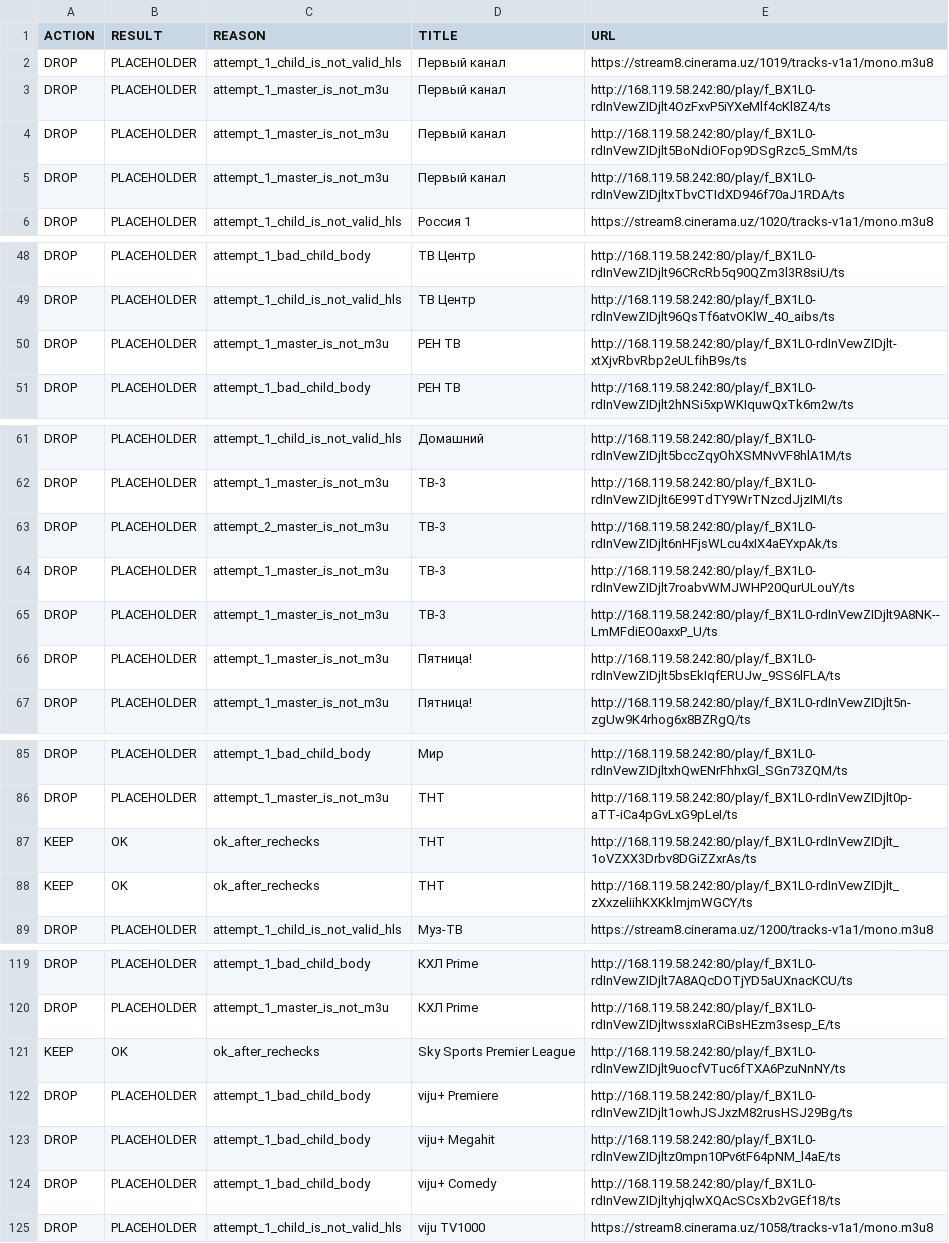
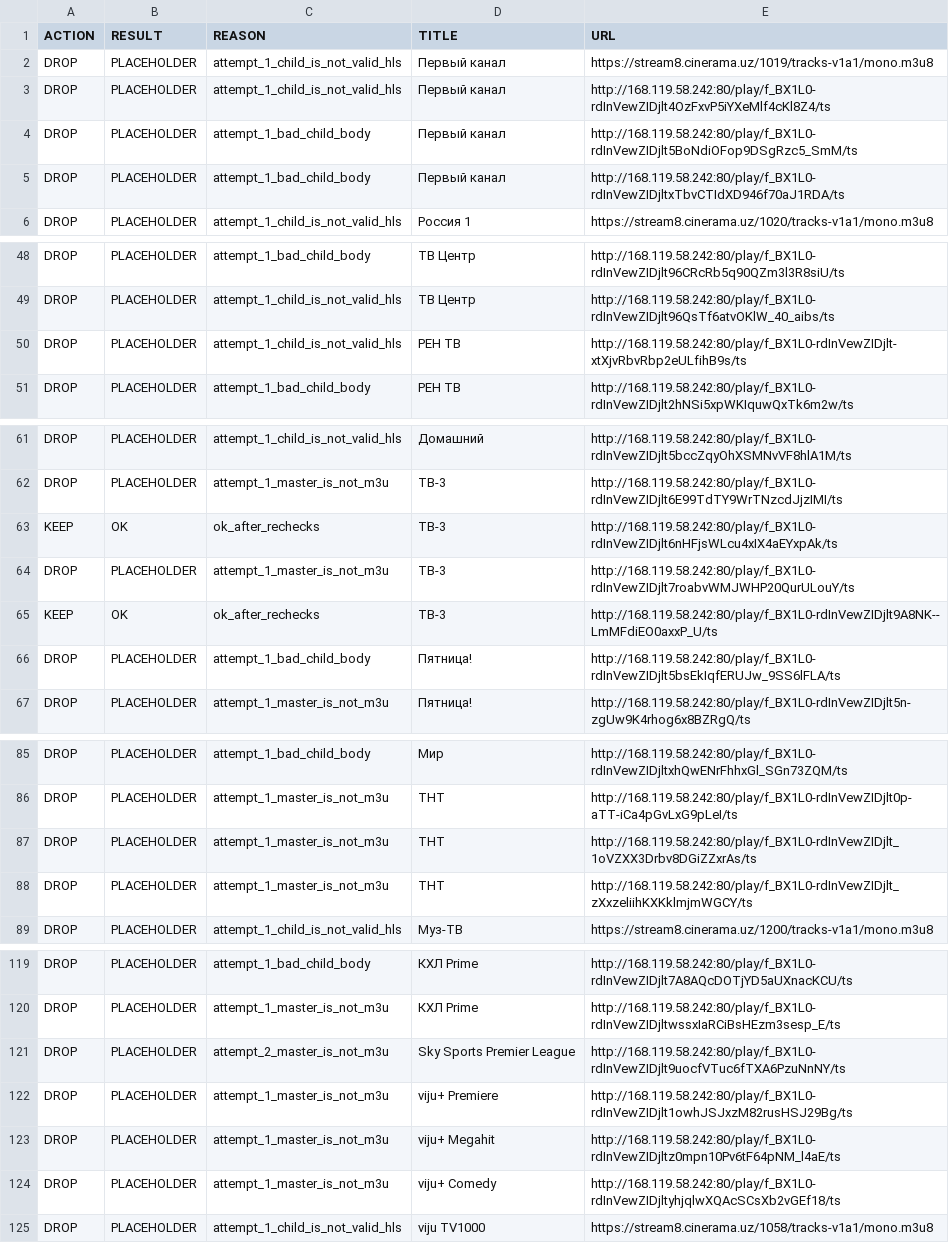
Before and after one commit to Commodo163/sys-cache-7c91, a TSV file: data/tvbox_placeholder_filter_report.tsv, drawn as a sheet; only a part is shown, gaps mark what is left out; the diff covers the shown part only.

```diff
--- a/data/tvbox_placeholder_filter_report.tsv
+++ b/data/tvbox_placeholder_filter_report.tsv
@@ -2,5 +2,5 @@ ACTION	RESULT	REASON	TITLE	URL
 DROP	PLACEHOLDER	attempt_1_child_is_not_valid_hls	Первый канал	https://stream8.cinerama.uz/1019/tracks-v1a1/mono.m3u8
-DROP	PLACEHOLDER	attempt_1_master_is_not_m3u	Первый канал	http://168.119.58.242:80/play/f_BX1L0-rdInVewZIDjlt4OzFxvP5iYXeMlf4cKl8Z4/ts
-DROP	PLACEHOLDER	attempt_1_master_is_not_m3u	Первый канал	http://168.119.58.242:80/play/f_BX1L0-rdInVewZIDjlt5BoNdiOFop9DSgRzc5_SmM/ts
-DROP	PLACEHOLDER	attempt_1_master_is_not_m3u	Первый канал	http://168.119.58.242:80/play/f_BX1L0-rdInVewZIDjltxTbvCTIdXD946f70aJ1RDA/ts
+DROP	PLACEHOLDER	attempt_1_child_is_not_valid_hls	Первый канал	http://168.119.58.242:80/play/f_BX1L0-rdInVewZIDjlt4OzFxvP5iYXeMlf4cKl8Z4/ts
+DROP	PLACEHOLDER	attempt_1_bad_child_body	Первый канал	http://168.119.58.242:80/play/f_BX1L0-rdInVewZIDjlt5BoNdiOFop9DSgRzc5_SmM/ts
+DROP	PLACEHOLDER	attempt_1_bad_child_body	Первый канал	http://168.119.58.242:80/play/f_BX1L0-rdInVewZIDjltxTbvCTIdXD946f70aJ1RDA/ts
 DROP	PLACEHOLDER	attempt_1_child_is_not_valid_hls	Россия 1	https://stream8.cinerama.uz/1020/tracks-v1a1/mono.m3u8
@@ -49,3 +49,3 @@ DROP	PLACEHOLDER	attempt_1_bad_child_body	ТВ Центр	http://168.119.58.242:
 DROP	PLACEHOLDER	attempt_1_child_is_not_valid_hls	ТВ Центр	http://168.119.58.242:80/play/f_BX1L0-rdInVewZIDjlt96QsTf6atvOKlW_40_aibs/ts
-DROP	PLACEHOLDER	attempt_1_master_is_not_m3u	РЕН ТВ	http://168.119.58.242:80/play/f_BX1L0-rdInVewZIDjlt-xtXjvRbvRbp2eULfihB9s/ts
+DROP	PLACEHOLDER	attempt_1_child_is_not_valid_hls	РЕН ТВ	http://168.119.58.242:80/play/f_BX1L0-rdInVewZIDjlt-xtXjvRbvRbp2eULfihB9s/ts
 DROP	PLACEHOLDER	attempt_1_bad_child_body	РЕН ТВ	http://168.119.58.242:80/play/f_BX1L0-rdInVewZIDjlt2hNSi5xpWKIquwQxTk6m2w/ts
@@ -62,6 +62,6 @@ DROP	PLACEHOLDER	attempt_1_child_is_not_valid_hls	Домашний	http://168.11
 DROP	PLACEHOLDER	attempt_1_master_is_not_m3u	ТВ-3	http://168.119.58.242:80/play/f_BX1L0-rdInVewZIDjlt6E99TdTY9WrTNzcdJjzIMI/ts
-DROP	PLACEHOLDER	attempt_2_master_is_not_m3u	ТВ-3	http://168.119.58.242:80/play/f_BX1L0-rdInVewZIDjlt6nHFjsWLcu4xIX4aEYxpAk/ts
+KEEP	OK	ok_after_rechecks	ТВ-3	http://168.119.58.242:80/play/f_BX1L0-rdInVewZIDjlt6nHFjsWLcu4xIX4aEYxpAk/ts
 DROP	PLACEHOLDER	attempt_1_master_is_not_m3u	ТВ-3	http://168.119.58.242:80/play/f_BX1L0-rdInVewZIDjlt7roabvWMJWHP20QurULouY/ts
-DROP	PLACEHOLDER	attempt_1_master_is_not_m3u	ТВ-3	http://168.119.58.242:80/play/f_BX1L0-rdInVewZIDjlt9A8NK--LmMFdiEO0axxP_U/ts
-DROP	PLACEHOLDER	attempt_1_master_is_not_m3u	Пятница!	http://168.119.58.242:80/play/f_BX1L0-rdInVewZIDjlt5bsEkIqfERUJw_9SS6lFLA/ts
+KEEP	OK	ok_after_rechecks	ТВ-3	http://168.119.58.242:80/play/f_BX1L0-rdInVewZIDjlt9A8NK--LmMFdiEO0axxP_U/ts
+DROP	PLACEHOLDER	attempt_1_bad_child_body	Пятница!	http://168.119.58.242:80/play/f_BX1L0-rdInVewZIDjlt5bsEkIqfERUJw_9SS6lFLA/ts
 DROP	PLACEHOLDER	attempt_1_master_is_not_m3u	Пятница!	http://168.119.58.242:80/play/f_BX1L0-rdInVewZIDjlt5n-zgUw9K4rhog6x8BZRgQ/ts
@@ -86,4 +86,4 @@ DROP	PLACEHOLDER	attempt_1_bad_child_body	Мир	http://168.119.58.242:80/play/f
 DROP	PLACEHOLDER	attempt_1_master_is_not_m3u	ТНТ	http://168.119.58.242:80/play/f_BX1L0-rdInVewZIDjlt0p-aTT-iCa4pGvLxG9pLeI/ts
-KEEP	OK	ok_after_rechecks	ТНТ	http://168.119.58.242:80/play/f_BX1L0-rdInVewZIDjlt_1oVZXX3Drbv8DGiZZxrAs/ts
-KEEP	OK	ok_after_rechecks	ТНТ	http://168.119.58.242:80/play/f_BX1L0-rdInVewZIDjlt_zXxzeliihKXKklmjmWGCY/ts
+DROP	PLACEHOLDER	attempt_1_master_is_not_m3u	ТНТ	http://168.119.58.242:80/play/f_BX1L0-rdInVewZIDjlt_1oVZXX3Drbv8DGiZZxrAs/ts
+DROP	PLACEHOLDER	attempt_1_master_is_not_m3u	ТНТ	http://168.119.58.242:80/play/f_BX1L0-rdInVewZIDjlt_zXxzeliihKXKklmjmWGCY/ts
 DROP	PLACEHOLDER	attempt_1_child_is_not_valid_hls	Муз-ТВ	https://stream8.cinerama.uz/1200/tracks-v1a1/mono.m3u8
@@ -120,6 +120,6 @@ DROP	PLACEHOLDER	attempt_1_bad_child_body	КХЛ Prime	http://168.119.58.242:80/
 DROP	PLACEHOLDER	attempt_1_master_is_not_m3u	КХЛ Prime	http://168.119.58.242:80/play/f_BX1L0-rdInVewZIDjltwssxIaRCiBsHEzm3sesp_E/ts
-KEEP	OK	ok_after_rechecks	Sky Sports Premier League	http://168.119.58.242:80/play/f_BX1L0-rdInVewZIDjlt9uocfVTuc6fTXA6PzuNnNY/ts
-DROP	PLACEHOLDER	attempt_1_bad_child_body	viju+ Premiere	http://168.119.58.242:80/play/f_BX1L0-rdInVewZIDjlt1owhJSJxzM82rusHSJ29Bg/ts
-DROP	PLACEHOLDER	attempt_1_bad_child_body	viju+ Megahit	http://168.119.58.242:80/play/f_BX1L0-rdInVewZIDjltz0mpn10Pv6tF64pNM_l4aE/ts
-DROP	PLACEHOLDER	attempt_1_bad_child_body	viju+ Comedy	http://168.119.58.242:80/play/f_BX1L0-rdInVewZIDjltyhjqlwXQAcSCsXb2vGEf18/ts
+DROP	PLACEHOLDER	attempt_2_master_is_not_m3u	Sky Sports Premier League	http://168.119.58.242:80/play/f_BX1L0-rdInVewZIDjlt9uocfVTuc6fTXA6PzuNnNY/ts
+DROP	PLACEHOLDER	attempt_1_master_is_not_m3u	viju+ Premiere	http://168.119.58.242:80/play/f_BX1L0-rdInVewZIDjlt1owhJSJxzM82rusHSJ29Bg/ts
+DROP	PLACEHOLDER	attempt_1_master_is_not_m3u	viju+ Megahit	http://168.119.58.242:80/play/f_BX1L0-rdInVewZIDjltz0mpn10Pv6tF64pNM_l4aE/ts
+DROP	PLACEHOLDER	attempt_1_master_is_not_m3u	viju+ Comedy	http://168.119.58.242:80/play/f_BX1L0-rdInVewZIDjltyhjqlwXQAcSCsXb2vGEf18/ts
 DROP	PLACEHOLDER	attempt_1_child_is_not_valid_hls	viju TV1000	https://stream8.cinerama.uz/1058/tracks-v1a1/mono.m3u8
```
Also changed, not shown: 5 edited cells elsewhere in this file, data/tvbox_canonical_report.tsv, 8 other files.
